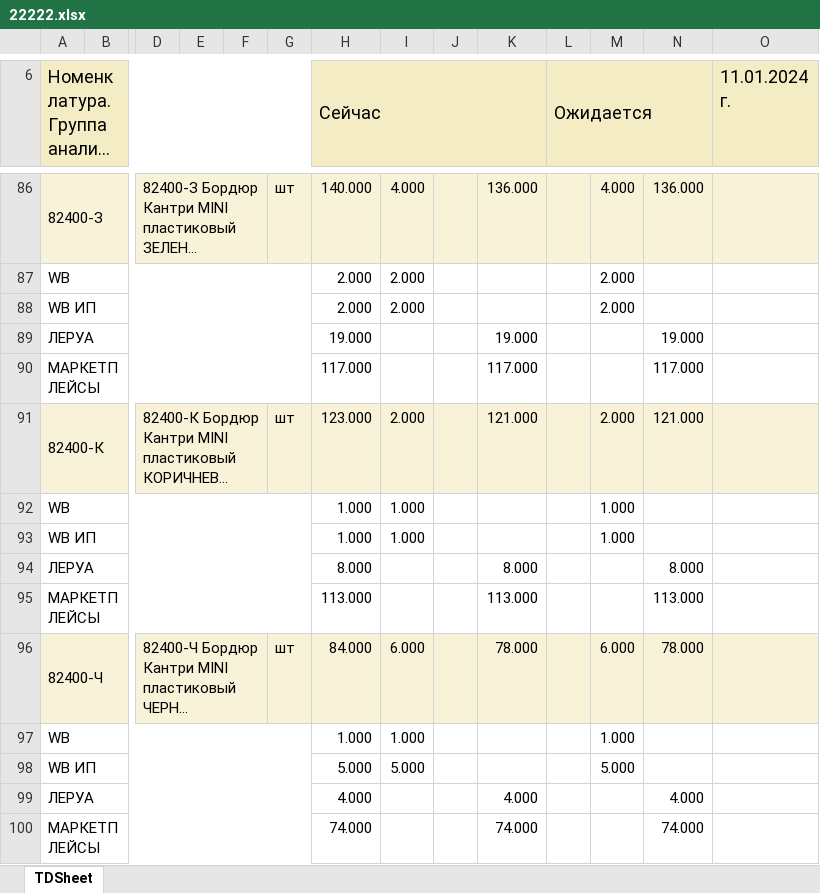
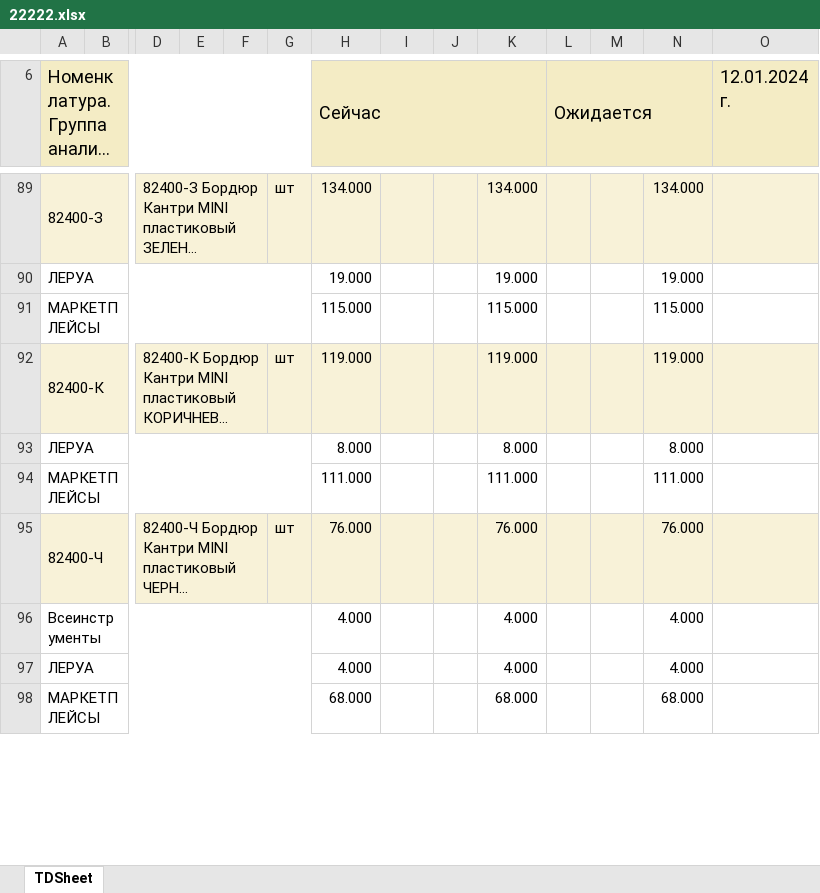
Before and after one commit to dizel007/-autosklad, an Excel workbook: uploads/22222.xlsx, sheet TDSheet, drawn as a sheet; only a part is shown, gaps mark what is left out; long unchanged cells end in …; values as stored, in another font and other column widths than the file's, no borders; charts and pictures not drawn; removed rows and columns are numbered as before the commit, all else as after; rows hold the shown columns only; the diff covers the shown part only; the diff names each change by its address in the sheet, - before the commit and + after, or states it on an @@ line.

```diff
--- a/uploads/22222.xlsx (sheet TDSheet)
+++ b/uploads/22222.xlsx (sheet TDSheet)
-O6: 11.01.2024 г.
+O6: 12.01.2024 г.
-H89 (Сейчас): 140.000
+H89 (Сейчас): 134.000
-I89: 4.000
+I89: (empty)
-K89: 136.000
+K89: 134.000
-M89: 4.000
+M89: (empty)
-N89: 136.000
+N89: 134.000
-row 87: WB |  |  |  |  |  | 2.000 | 2.000 |  |  |  | 2.000
-row 88: WB ИП |  |  |  |  |  | 2.000 | 2.000 |  |  |  | 2.000
-row 90: МАРКЕТПЛЕЙСЫ |  |  |  |  |  | 117.000 |  |  | 117.000 |  |  | 117.000
+row 91: МАРКЕТПЛЕЙСЫ |  |  |  |  |  | 115.000 |  |  | 115.000 |  |  | 115.000
-H92 (Сейчас): 123.000
+H92 (Сейчас): 119.000
-I92: 2.000
+I92: (empty)
-K92: 121.000
+K92: 119.000
-M92: 2.000
+M92: (empty)
-N92: 121.000
+N92: 119.000
-row 92: WB |  |  |  |  |  | 1.000 | 1.000 |  |  |  | 1.000
-row 93: WB ИП |  |  |  |  |  | 1.000 | 1.000 |  |  |  | 1.000
-row 95: МАРКЕТПЛЕЙСЫ |  |  |  |  |  | 113.000 |  |  | 113.000 |  |  | 113.000
+row 94: МАРКЕТПЛЕЙСЫ |  |  |  |  |  | 111.000 |  |  | 111.000 |  |  | 111.000
-H95 (Сейчас): 84.000
+H95 (Сейчас): 76.000
-I95: 6.000
+I95: (empty)
-K95: 78.000
+K95: 76.000
-M95: 6.000
+M95: (empty)
-N95: 78.000
+N95: 76.000
-row 97: WB |  |  |  |  |  | 1.000 | 1.000 |  |  |  | 1.000
-row 98: WB ИП |  |  |  |  |  | 5.000 | 5.000 |  |  |  | 5.000
+row 96: Всеинструменты |  |  |  |  |  | 4.000 |  |  | 4.000 |  |  | 4.000
-row 100: МАРКЕТПЛЕЙСЫ |  |  |  |  |  | 74.000 |  |  | 74.000 |  |  | 74.000
+row 98: МАРКЕТПЛЕЙСЫ |  |  |  |  |  | 68.000 |  |  | 68.000 |  |  | 68.000
```
Also changed, not shown: 21 added rows, 21 removed rows and 49 edited cells elsewhere in this sheet, 2 other files.
